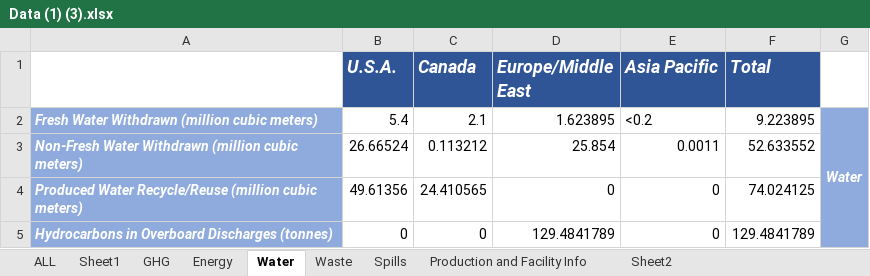
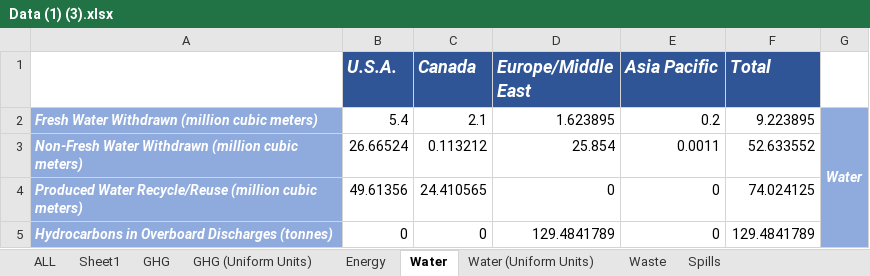
Before and after one commit to Rishi-hub/HalfStackDevs_CodeRedGenesis, an Excel workbook: Data Sets (Excels)/Data (1) (3).xlsx, sheet Water, drawn as a sheet; values as stored, in another font and other column widths than the file's, no borders; the diff names each change by its address in the sheet, - before the commit and + after, or states it on an @@ line.

Commit message:
made uniform units for the GHG and WATER sheets in data.xlsx

```diff
--- a/Data Sets (Excels)/Data (1) (3).xlsx (sheet Water)
+++ b/Data Sets (Excels)/Data (1) (3).xlsx (sheet Water)
+sheet tab: GHG (Uniform Units)
+sheet tab: Water (Uniform Units)
-E2 (Asia Pacific): <0.2
+E2 (Asia Pacific): 0.2
```
Also changed, not shown: other sheet tabs.
